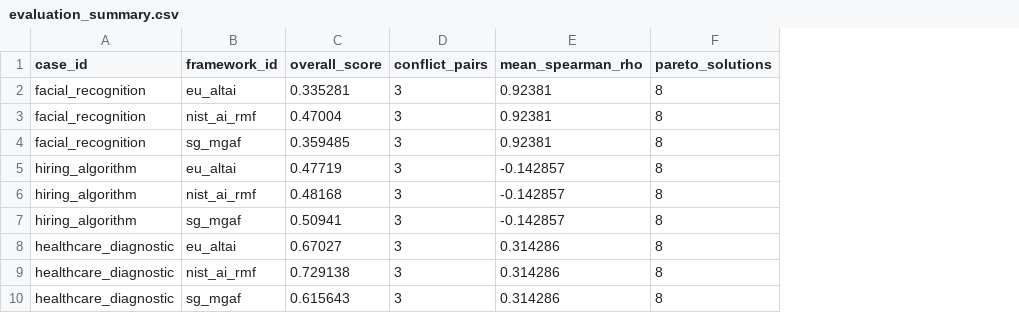
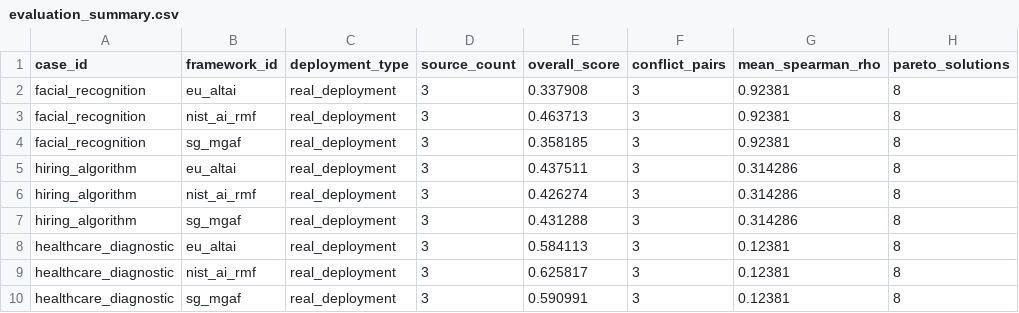
Before and after one commit to benjaminyjr17/ccds25-0582-medf, a CSV file: docs/evidence/evaluation_summary.csv, drawn as a sheet; only a part is shown; addresses are those after the commit; the diff names each change by its address in the sheet, - before the commit and + after, or states it on an @@ line.

```diff
--- a/docs/evidence/evaluation_summary.csv
+++ b/docs/evidence/evaluation_summary.csv
+column C (deployment_type), rows 2-10: all real_deployment
+column D (source_count), rows 2-10: all 3
-E2 (overall_score): 0.335281
+E2 (overall_score): 0.337908
-E3 (overall_score): 0.47004
+E3 (overall_score): 0.463713
-E4 (overall_score): 0.359485
+E4 (overall_score): 0.358185
-E5 (overall_score): 0.47719
+E5 (overall_score): 0.437511
-G5:G7 (mean_spearman_rho): -0.142857
+G5:G7 (mean_spearman_rho): 0.314286
-E6 (overall_score): 0.48168
+E6 (overall_score): 0.426274
-E7 (overall_score): 0.50941
+E7 (overall_score): 0.431288
-E8 (overall_score): 0.67027
+E8 (overall_score): 0.584113
-G8:G10 (mean_spearman_rho): 0.314286
+G8:G10 (mean_spearman_rho): 0.12381
-E9 (overall_score): 0.729138
+E9 (overall_score): 0.625817
-E10 (overall_score): 0.615643
+E10 (overall_score): 0.590991
```
Also changed, not shown: 36 other files.
